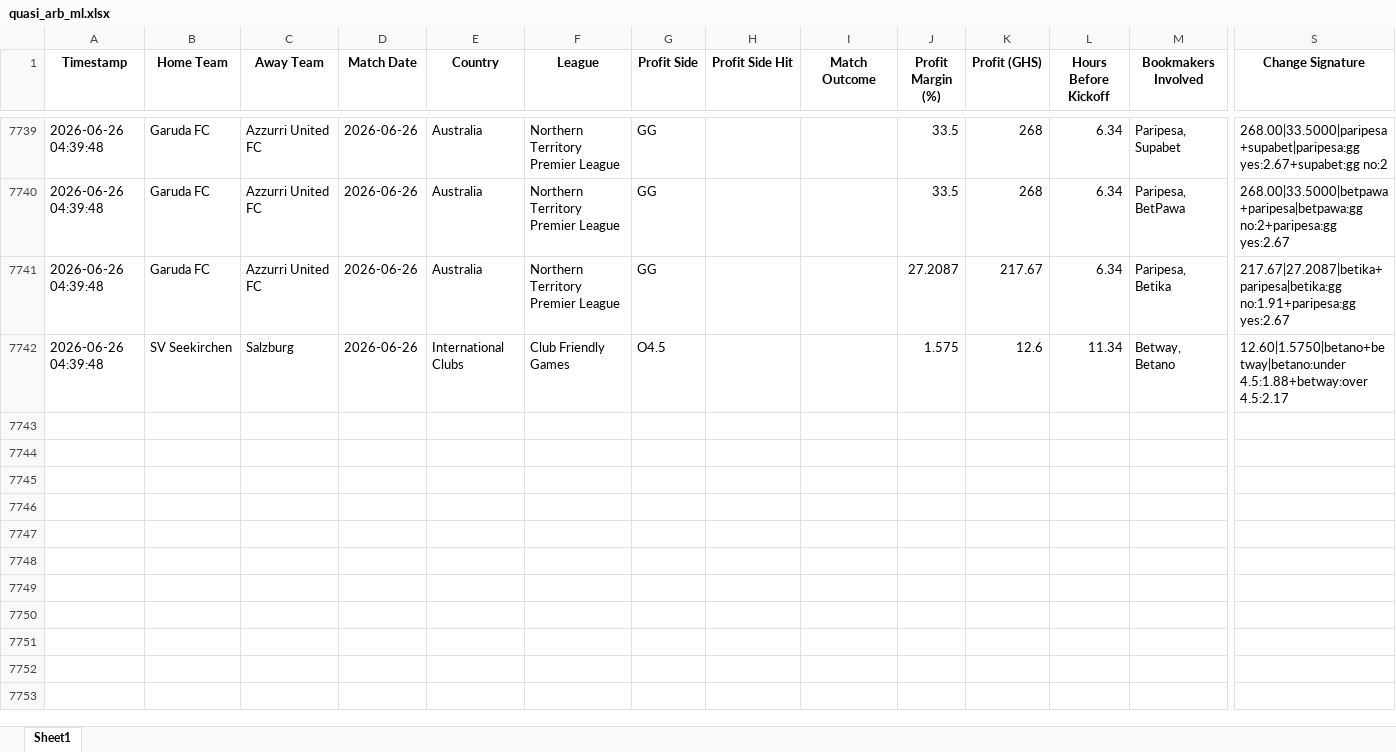
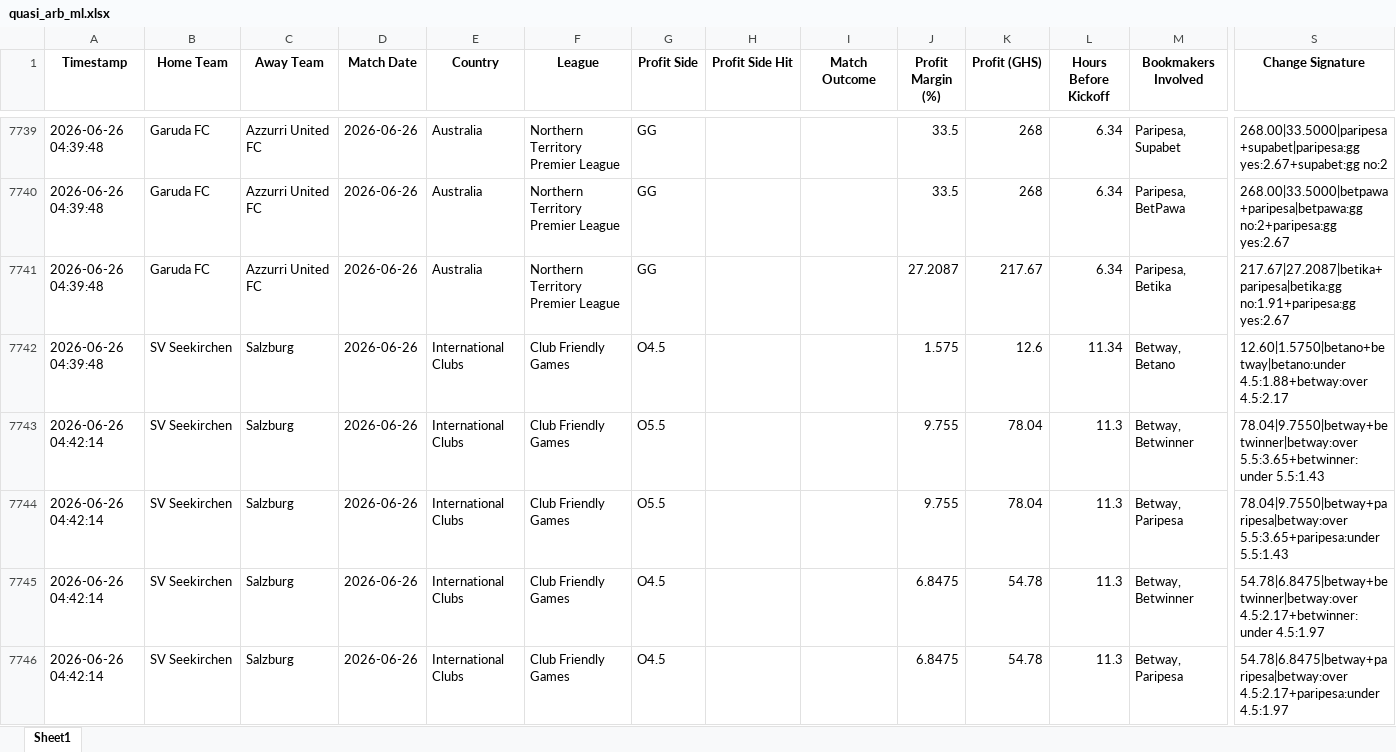
Before and after one commit to ErasmusDuah/ghanaian-odds-market-inefficiency-analysis-system, an Excel workbook: football/data/quasi_arb_ml.xlsx, sheet Sheet1, drawn as a sheet; only a part is shown, gaps mark what is left out; values as stored, in another font and other column widths than the file's, no borders; rows hold the shown columns only; the diff names each change by its address in the sheet, - before the commit and + after, or states it on an @@ line.

Commit message:
Auto-update intensive arbitrage results (Scan #118)

```diff
--- a/football/data/quasi_arb_ml.xlsx (sheet Sheet1)
+++ b/football/data/quasi_arb_ml.xlsx (sheet Sheet1)
+row 7743: 2026-06-26 04:42:14 | SV Seekirchen | Salzburg | 2026-06-26 | International Clubs | Club Friendly Games | O5.5 |  |  | 9.755 | 78.04 | 11.3 | Betway, Betwinner | 78.04|9.7550|betway+betwinner|betway:over 5.5:3.65+betwinner:under 5.5:1.43
+row 7744: 2026-06-26 04:42:14 | SV Seekirchen | Salzburg | 2026-06-26 | International Clubs | Club Friendly Games | O5.5 |  |  | 9.755 | 78.04 | 11.3 | Betway, Paripesa | 78.04|9.7550|betway+paripesa|betway:over 5.5:3.65+paripesa:under 5.5:1.43
+row 7745: 2026-06-26 04:42:14 | SV Seekirchen | Salzburg | 2026-06-26 | International Clubs | Club Friendly Games | O4.5 |  |  | 6.8475 | 54.78 | 11.3 | Betway, Betwinner | 54.78|6.8475|betway+betwinner|betway:over 4.5:2.17+betwinner:under 4.5:1.97
+row 7746: 2026-06-26 04:42:14 | SV Seekirchen | Salzburg | 2026-06-26 | International Clubs | Club Friendly Games | O4.5 |  |  | 6.8475 | 54.78 | 11.3 | Betway, Paripesa | 54.78|6.8475|betway+paripesa|betway:over 4.5:2.17+paripesa:under 4.5:1.97
```
Also changed, not shown: 1 other file.
